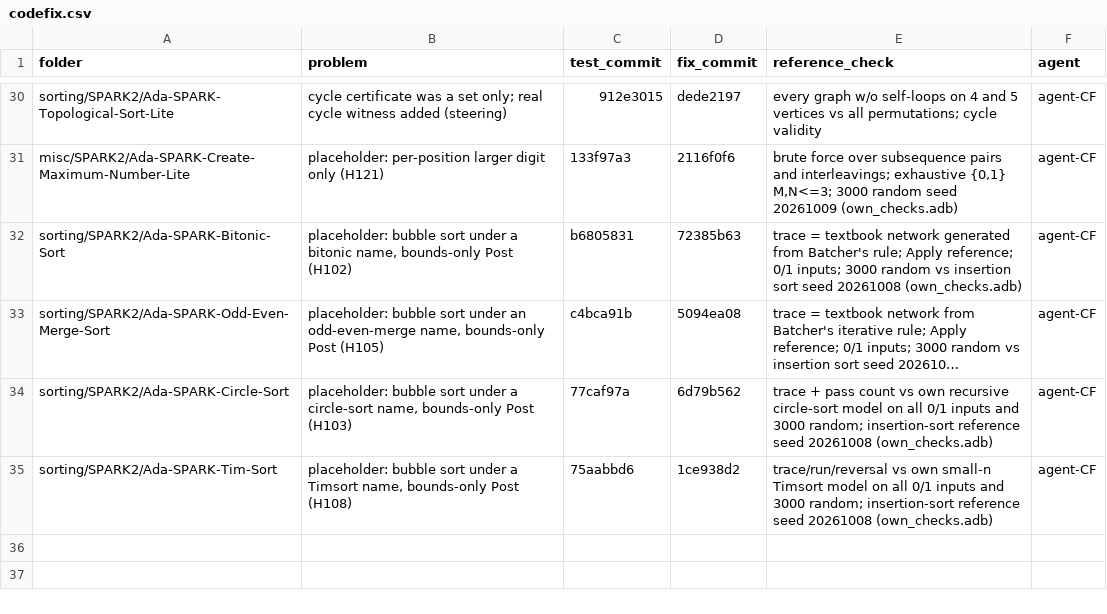
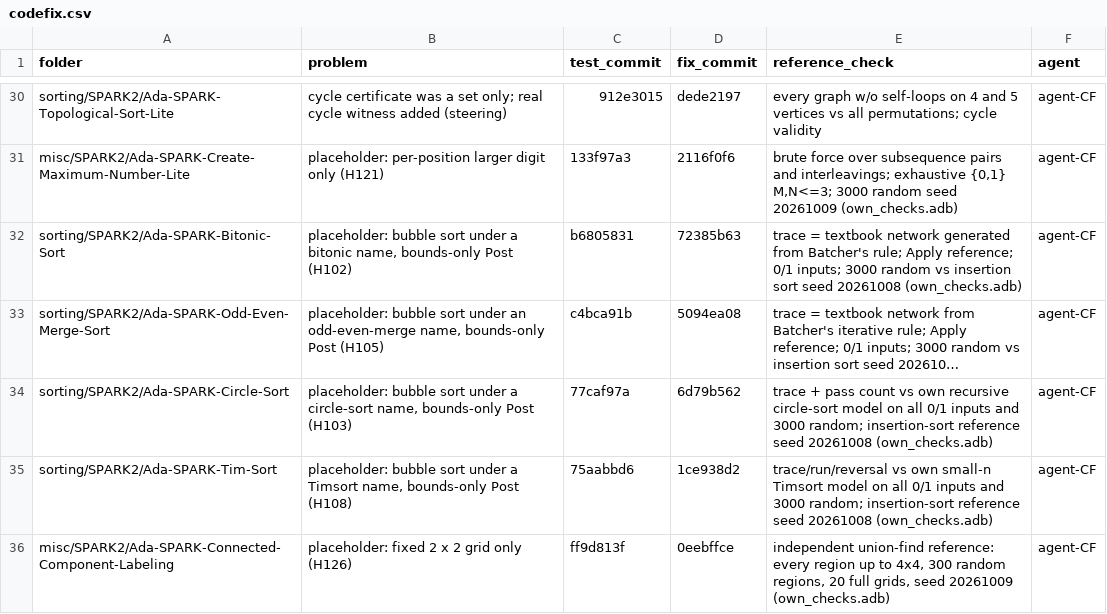
Before and after one commit to RobertBoettcherSF/Ada-Algorithms, a CSV file: tools/vv/codefix.csv, drawn as a sheet; only a part is shown, gaps mark what is left out; long unchanged cells end in …; the diff names each change by its address in the sheet, - before the commit and + after, or states it on an @@ line.

Commit message:
codefix log: Ada-SPARK-Connected-Component-Labeling (test ff9d813f, fix 0eebffce)

```diff
--- a/tools/vv/codefix.csv
+++ b/tools/vv/codefix.csv
+row 36: misc/SPARK2/Ada-SPARK-Connected-Component-Labeling | placeholder: fixed 2 x 2 grid only (H126) | ff9d813f | 0eebffce | independent union-find reference: every region up to 4x4, 300 random regions, 20 full grids, seed 20261009 (own_checks.adb) | agent-CF
```
